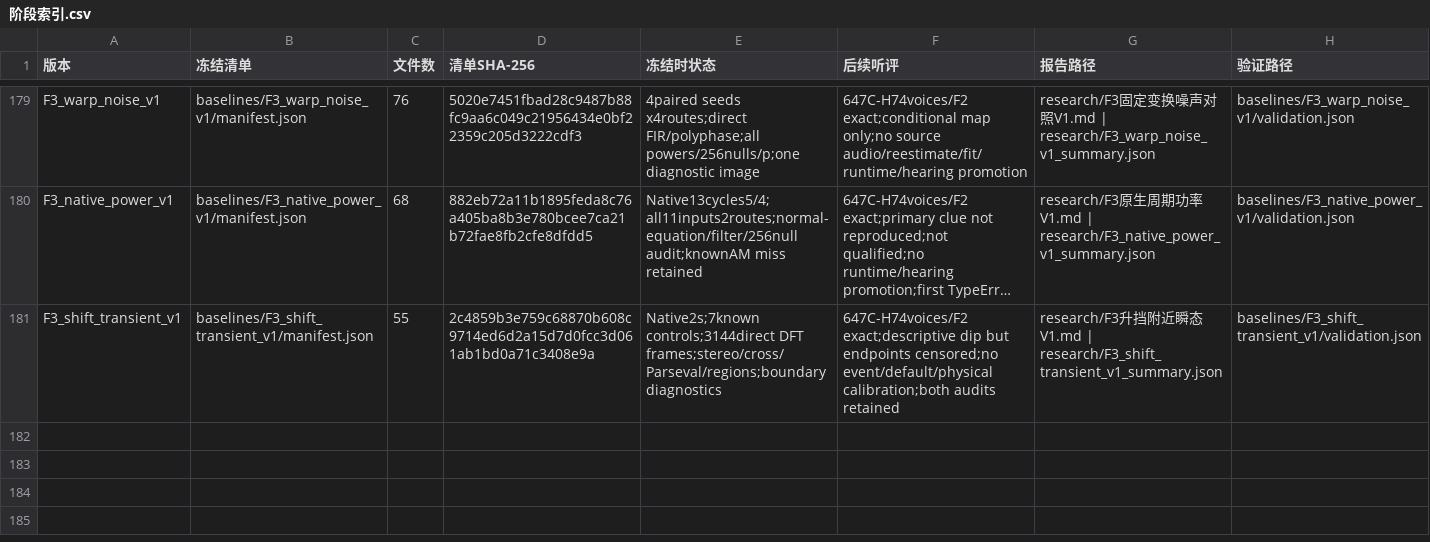
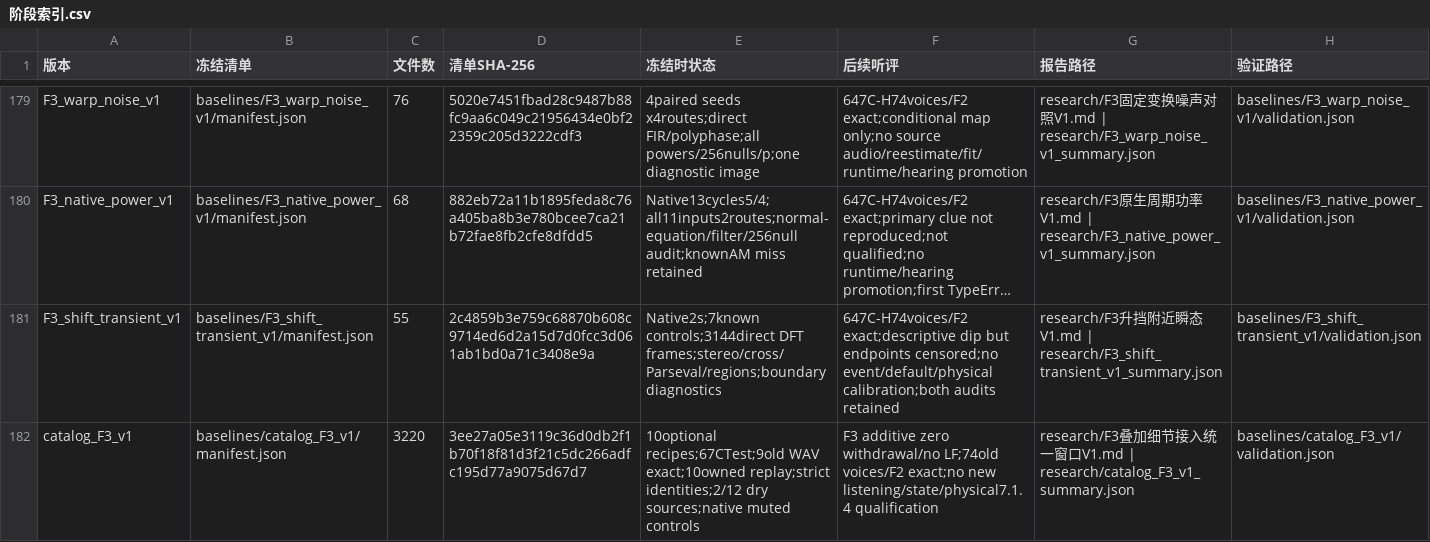
Before and after one commit to Kidrage/VehicleSoundLab, a CSV file: handoff/阶段索引.csv, drawn as a sheet; only a part is shown, gaps mark what is left out; long unchanged cells end in …; the diff names each change by its address in the sheet, - before the commit and + after, or states it on an @@ line.

```diff
--- a/handoff/阶段索引.csv
+++ b/handoff/阶段索引.csv
+row 182: catalog_F3_v1 | baselines/catalog_F3_v1/manifest.json | 3220 | 3ee27a05e3119c36d0db2f1b70f18f81d3f21c5dc266adfc195d77a9075d67d7 | 10optional recipes;67CTest;9old WAV exact;10owned replay;strict identities;2/12 dry sources;native muted controls | F3 additive zero withdrawal/no LF;74old voices/F2 exact;no new listening/state/physical7.1.4 qualification | research/F3叠加细节接入统一窗口V1.md | research/catalog_F3_v1_summary.json | baselines/catalog_F3_v1/validation.json
```
Also changed, not shown: handoff/C文件索引.csv, 32 other files.
